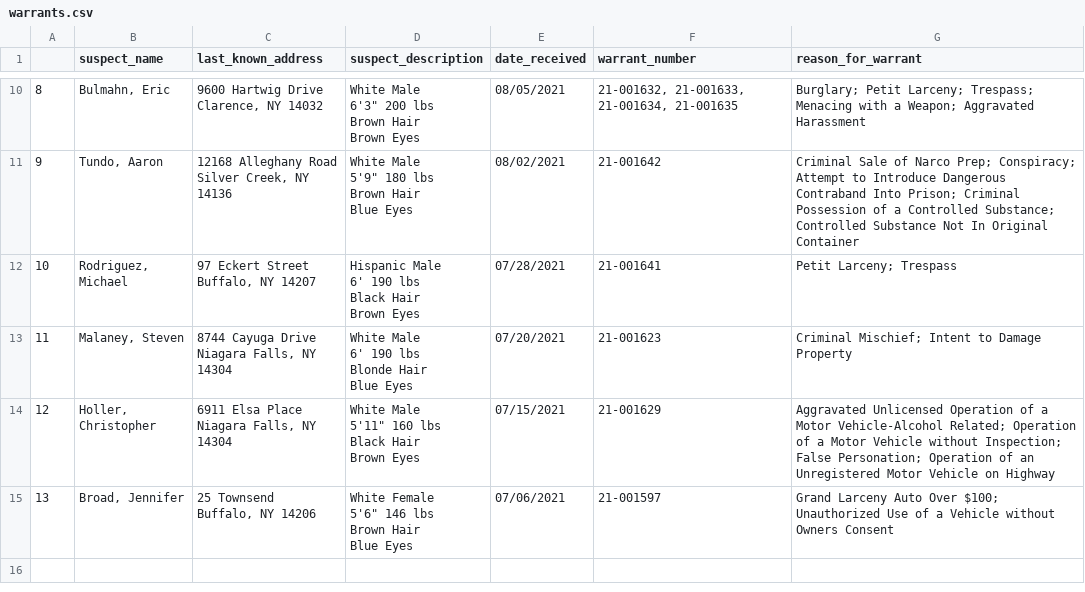
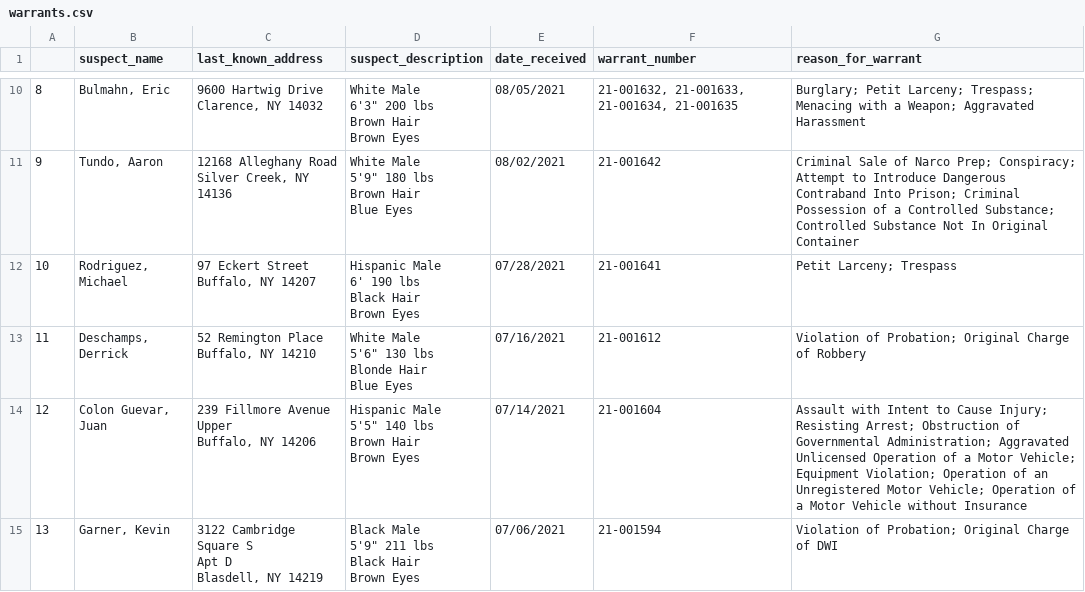
Before and after one commit to marypasciak/warrants-automatic-scraper, a CSV file: warrants.csv, drawn as a sheet; only a part is shown, gaps mark what is left out.

```diff
--- a/warrants.csv
+++ b/warrants.csv
@@ -57,16 +57,18 @@ Black Hair
 Brown Eyes",07/28/2021,21-001641,Petit Larceny; Trespass
-11,"Malaney, Steven","8744 Cayuga Drive
-Niagara Falls, NY 14304","White Male
-6' 190 lbs
-Blonde Hair
-Blue Eyes",07/20/2021,21-001623,Criminal Mischief; Intent to Damage Property
-12,"Holler, Christopher","6911 Elsa Place
-Niagara Falls, NY 14304","White Male
-5'11"" 160 lbs
-Black Hair
-Brown Eyes",07/15/2021,21-001629,Aggravated Unlicensed Operation of a Motor Vehicle-Alcohol Related; Operation of a Motor Vehicle without Inspection; False Personation; Operation of an Unregistered Motor Vehicle on Highway
-13,"Broad, Jennifer","25 Townsend
-Buffalo, NY 14206","White Female
-5'6"" 146 lbs
-Brown Hair
-Blue Eyes",07/06/2021,21-001597,Grand Larceny Auto Over $100; Unauthorized Use of a Vehicle without Owners Consent
+11,"Deschamps, Derrick","52 Remington Place
+Buffalo, NY 14210","White Male
+5'6"" 130 lbs
+Blonde Hair
+Blue Eyes",07/16/2021,21-001612,Violation of Probation; Original Charge of Robbery
+12,"Colon Guevar, Juan","239 Fillmore Avenue
+Upper
+Buffalo, NY 14206","Hispanic Male
+5'5"" 140 lbs
+Brown Hair
+Brown Eyes",07/14/2021,21-001604,Assault with Intent to Cause Injury; Resisting Arrest; Obstruction of Governmental Administration; Aggravated Unlicensed Operation of a Motor Vehicle; Equipment Violation; Operation of an Unregistered Motor Vehicle; Operation of a Motor Vehicle without Insurance
+13,"Garner, Kevin","3122 Cambridge Square S
+Apt D
+Blasdell, NY 14219","Black Male
+5'9"" 211 lbs
+Black Hair
+Brown Eyes",07/06/2021,21-001594,Violation of Probation; Original Charge of DWI
```
